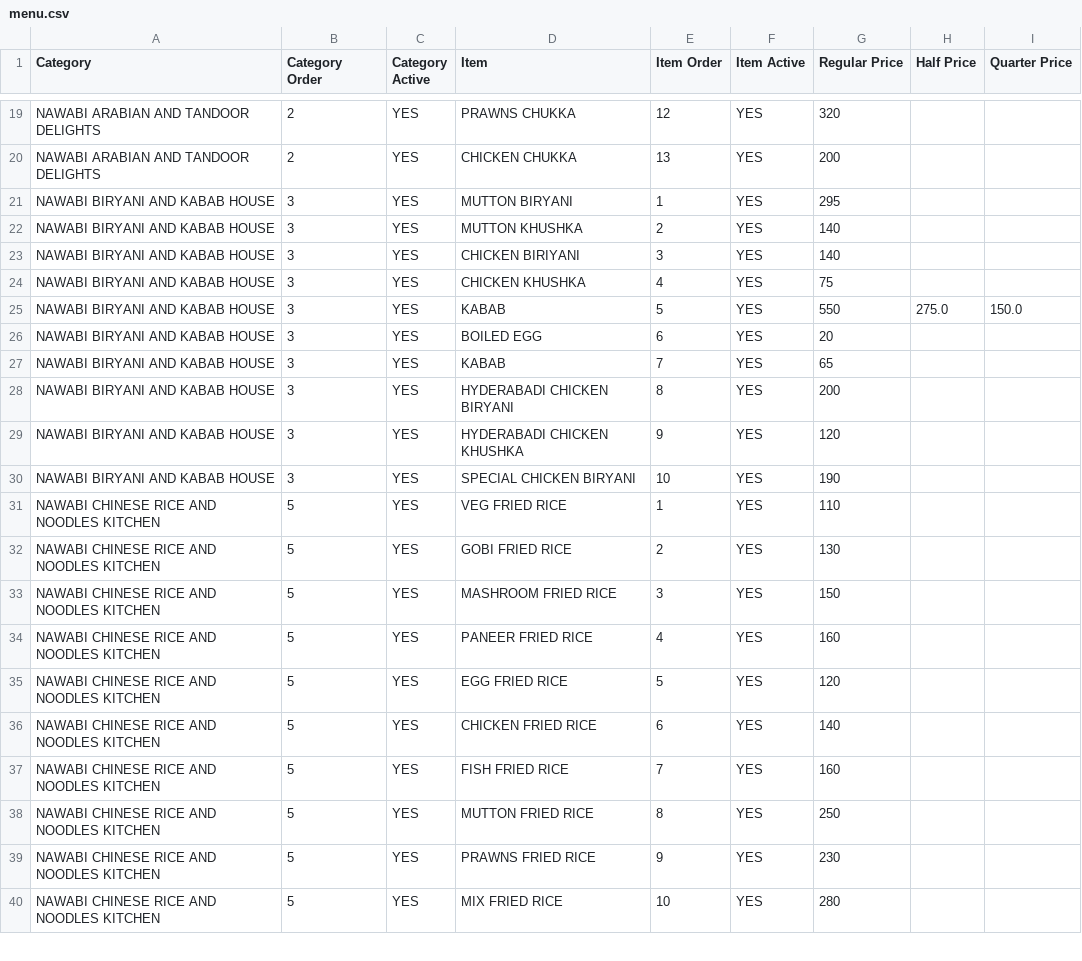
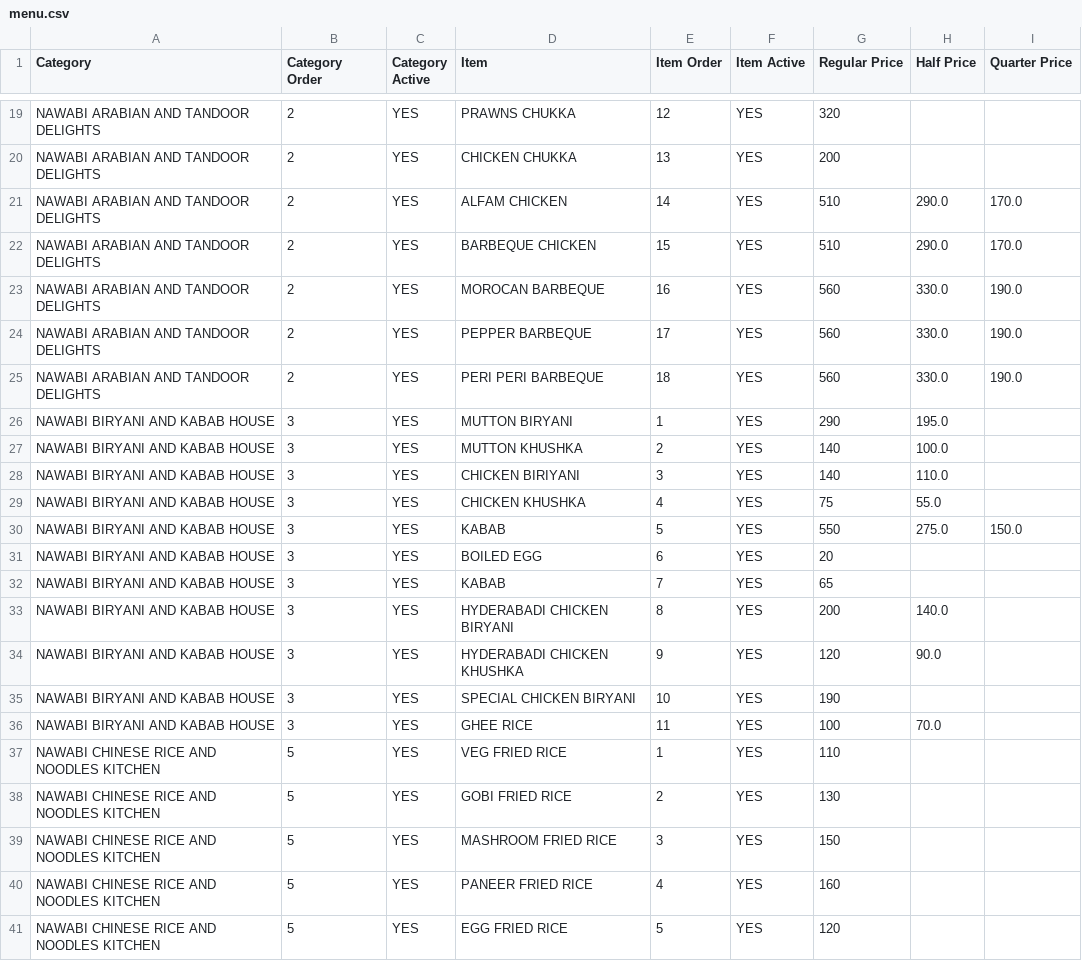
Before and after one commit to gousabimd8844-gif/nawabi-darbar-menu, a CSV file: menu.csv, drawn as a sheet; only a part is shown, gaps mark what is left out; the shorter side is filled out with more unchanged rows; the diff covers the shown part only.

```diff
--- a/menu.csv
+++ b/menu.csv
@@ -20,6 +20,11 @@ NAWABI ARABIAN AND TANDOOR DELIGHTS,2,YES,PRAWNS CHUKKA,12,YES,320,,
 NAWABI ARABIAN AND TANDOOR DELIGHTS,2,YES,CHICKEN CHUKKA,13,YES,200,,
-NAWABI BIRYANI AND KABAB HOUSE,3,YES,MUTTON BIRYANI,1,YES,295,,
-NAWABI BIRYANI AND KABAB HOUSE,3,YES,MUTTON KHUSHKA,2,YES,140,,
-NAWABI BIRYANI AND KABAB HOUSE,3,YES,CHICKEN BIRIYANI,3,YES,140,,
-NAWABI BIRYANI AND KABAB HOUSE,3,YES,CHICKEN KHUSHKA,4,YES,75,,
+NAWABI ARABIAN AND TANDOOR DELIGHTS,2,YES,ALFAM CHICKEN,14,YES,510,290.0,170.0
+NAWABI ARABIAN AND TANDOOR DELIGHTS,2,YES,BARBEQUE CHICKEN,15,YES,510,290.0,170.0
+NAWABI ARABIAN AND TANDOOR DELIGHTS,2,YES,MOROCAN BARBEQUE,16,YES,560,330.0,190.0
+NAWABI ARABIAN AND TANDOOR DELIGHTS,2,YES,PEPPER BARBEQUE,17,YES,560,330.0,190.0
+NAWABI ARABIAN AND TANDOOR DELIGHTS,2,YES,PERI PERI BARBEQUE,18,YES,560,330.0,190.0
+NAWABI BIRYANI AND KABAB HOUSE,3,YES,MUTTON BIRYANI,1,YES,290,195.0,
+NAWABI BIRYANI AND KABAB HOUSE,3,YES,MUTTON KHUSHKA,2,YES,140,100.0,
+NAWABI BIRYANI AND KABAB HOUSE,3,YES,CHICKEN BIRIYANI,3,YES,140,110.0,
+NAWABI BIRYANI AND KABAB HOUSE,3,YES,CHICKEN KHUSHKA,4,YES,75,55.0,
 NAWABI BIRYANI AND KABAB HOUSE,3,YES,KABAB,5,YES,550,275.0,150.0
@@ -27,5 +32,6 @@ NAWABI BIRYANI AND KABAB HOUSE,3,YES,BOILED EGG,6,YES,20,,
 NAWABI BIRYANI AND KABAB HOUSE,3,YES,KABAB,7,YES,65,,
-NAWABI BIRYANI AND KABAB HOUSE,3,YES,HYDERABADI CHICKEN BIRYANI,8,YES,200,,
-NAWABI BIRYANI AND KABAB HOUSE,3,YES,HYDERABADI CHICKEN KHUSHKA,9,YES,120,,
+NAWABI BIRYANI AND KABAB HOUSE,3,YES,HYDERABADI CHICKEN BIRYANI,8,YES,200,140.0,
+NAWABI BIRYANI AND KABAB HOUSE,3,YES,HYDERABADI CHICKEN KHUSHKA,9,YES,120,90.0,
 NAWABI BIRYANI AND KABAB HOUSE,3,YES,SPECIAL CHICKEN BIRYANI,10,YES,190,,
+NAWABI BIRYANI AND KABAB HOUSE,3,YES,GHEE RICE,11,YES,100,70.0,
 NAWABI CHINESE RICE AND NOODLES KITCHEN,5,YES,VEG FRIED RICE,1,YES,110,,
```
Also changed, not shown: 2 added rows, 10 removed rows and 5 edited cells elsewhere in this file.
